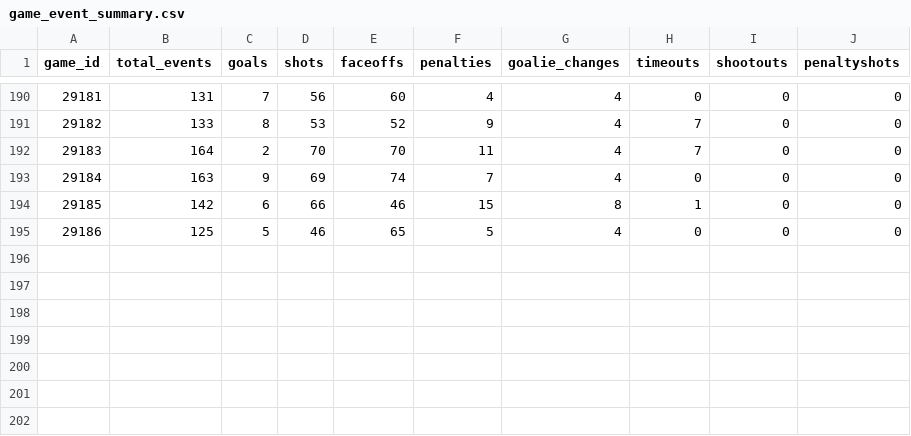
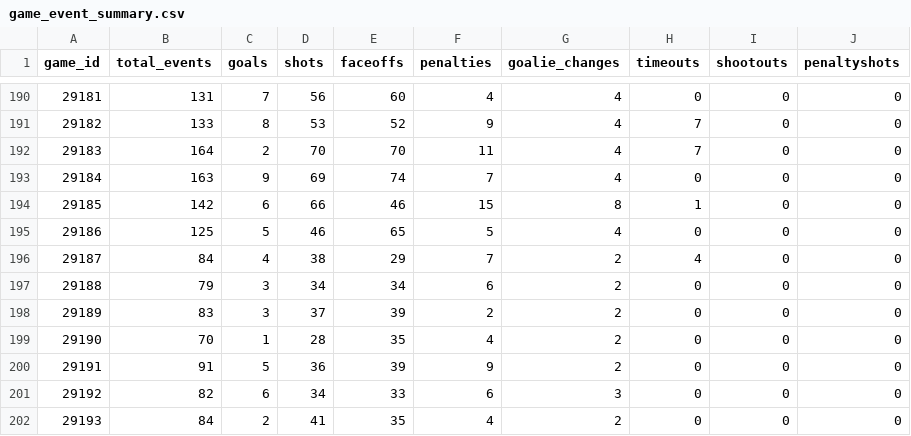
Before and after one commit to NoahCornish/IceIndex, a CSV file: data/games/2026-27/game_event_summary.csv, drawn as a sheet; only a part is shown, gaps mark what is left out.

```diff
--- a/data/games/2026-27/game_event_summary.csv
+++ b/data/games/2026-27/game_event_summary.csv
@@ -195 +195,8 @@
 "29186",125,5,46,65,5,4,0,0,0
+"29187",84,4,38,29,7,2,4,0,0
+"29188",79,3,34,34,6,2,0,0,0
+"29189",83,3,37,39,2,2,0,0,0
+"29190",70,1,28,35,4,2,0,0,0
+"29191",91,5,36,39,9,2,0,0,0
+"29192",82,6,34,33,6,3,0,0,0
+"29193",84,2,41,35,4,2,0,0,0
```
Also changed, not shown: data/games/2026-27/manifest.csv, data/games/2026-27/schedule.csv, 20 other files.
